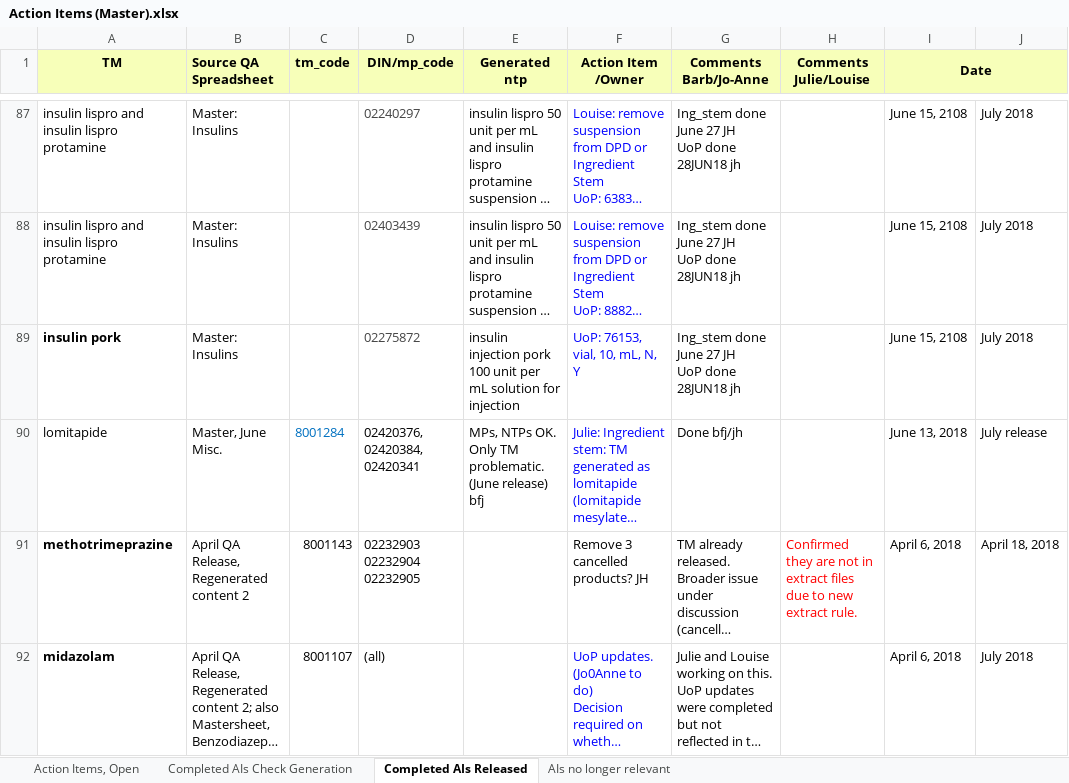
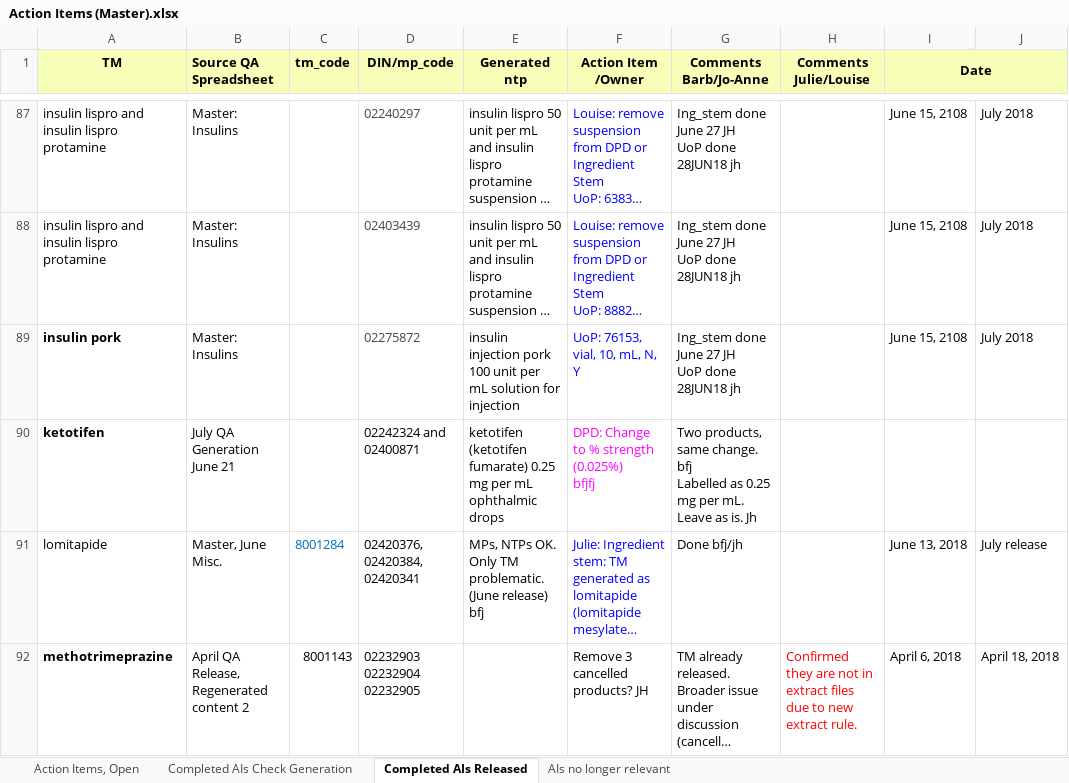
Before and after one commit to hres/formulary, an Excel workbook: Working QA Team Folders/Pre- Release QA/Action Items (Master).xlsx, sheet Completed AIs Released, drawn as a sheet; only a part is shown, gaps mark what is left out; the shorter side is filled out with more unchanged rows; long unchanged cells end in …; values as stored, in another font and other column widths than the file's, no borders; ↵ is a line break in a cell; the diff names each change by its address in the sheet, - before the commit and + after, or states it on an @@ line.

Commit message:
Updated action items: ketotifen

```diff
--- a/Working QA Team Folders/Pre- Release QA/Action Items (Master).xlsx (sheet Completed AIs Released)
+++ b/Working QA Team Folders/Pre- Release QA/Action Items (Master).xlsx (sheet Completed AIs Released)
+row 90: ketotifen | July QA Generation June 21 |  | 02242324 and ↵ 02400871 | ketotifen (ketotifen fumarate) 0.25 mg per mL ophthalmic drops | DPD: Change to % strength (0.025%) ↵ bfjfj | Two products, same change. bfj ↵ Labelled as 0.25 mg per mL. Leave as is. Jh
```
Also changed, not shown: sheet Action Items, Open.
